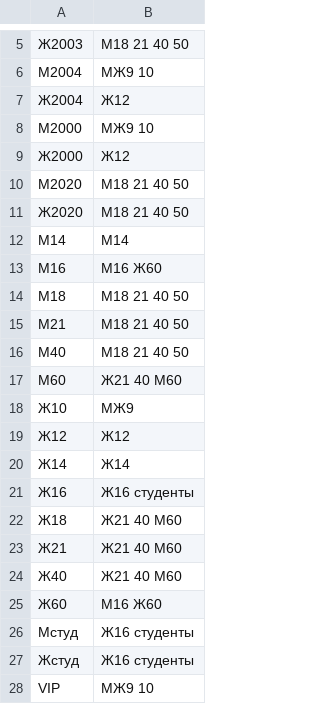
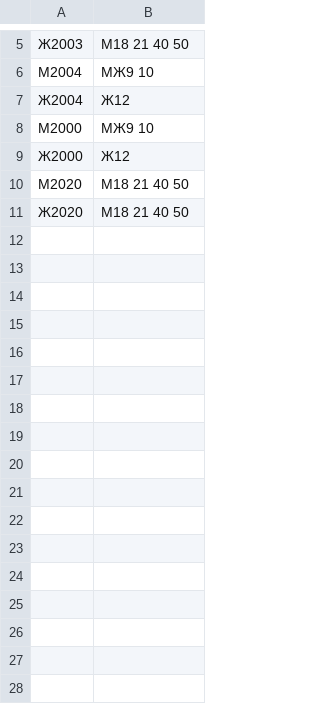
Before and after one commit to Kukuruzka7/2021-sport-management-system, a CSV file: src/main/resources/races/RUNNING/classes.csv, drawn as a sheet; only a part is shown, gaps mark what is left out; the diff names each change by its address in the sheet, - before the commit and + after, or states it on an @@ line.

```diff
--- a/src/main/resources/races/RUNNING/classes.csv
+++ b/src/main/resources/races/RUNNING/classes.csv
-row 12: М14 | М14
-row 13: М16 | М16 Ж60
-row 14: М18 | М18 21 40 50
-row 15: М21 | М18 21 40 50
-row 16: М40 | М18 21 40 50
-row 17: М60 | Ж21 40 М60
-row 18: Ж10 | МЖ9
-row 19: Ж12 | Ж12
-row 20: Ж14 | Ж14
-row 21: Ж16 | Ж16 студенты
-row 22: Ж18 | Ж21 40 М60
-row 23: Ж21 | Ж21 40 М60
-row 24: Ж40 | Ж21 40 М60
-row 25: Ж60 | М16 Ж60
-row 26: Мстуд | Ж16 студенты
-row 27: Жстуд | Ж16 студенты
-row 28: VIP | МЖ9 10
```
Also changed, not shown: 8 other files.
